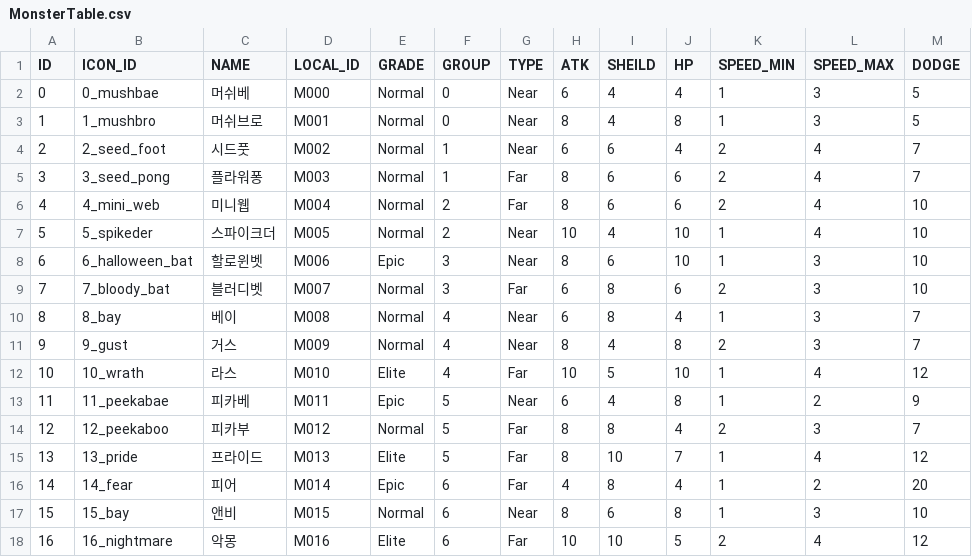
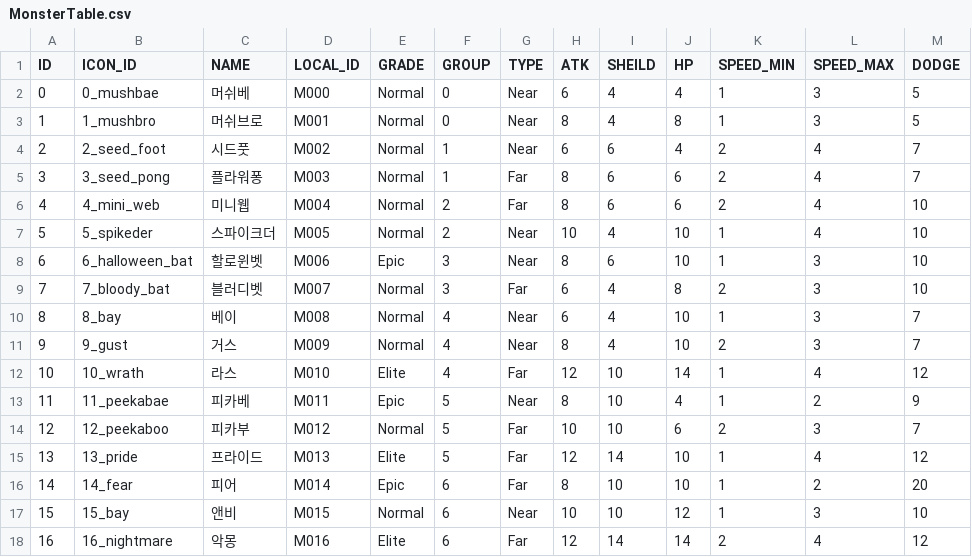
Before and after one commit to 12tg12tg/NeverlandForest, a CSV file: Assets/Resources/Tables/MonsterTable.csv, drawn as a sheet.

```diff
--- a/Assets/Resources/Tables/MonsterTable.csv
+++ b/Assets/Resources/Tables/MonsterTable.csv
@@ -8,11 +8,11 @@
 6,6_halloween_bat,할로윈벳,M006,Epic,3,Near,8,6,10,1,3,10
-7,7_bloody_bat,블러디벳,M007,Normal,3,Far,6,8,6,2,3,10
-8,8_bay,베이,M008,Normal,4,Near,6,8,4,1,3,7
-9,9_gust,거스,M009,Normal,4,Near,8,4,8,2,3,7
-10,10_wrath,라스,M010,Elite,4,Far,10,5,10,1,4,12
-11,11_peekabae,피카베,M011,Epic,5,Near,6,4,8,1,2,9
-12,12_peekaboo,피카부,M012,Normal,5,Far,8,8,4,2,3,7
-13,13_pride,프라이드,M013,Elite,5,Far,8,10,7,1,4,12
-14,14_fear,피어,M014,Epic,6,Far,4,8,4,1,2,20
-15,15_bay,앤비,M015,Normal,6,Near,8,6,8,1,3,10
-16,16_nightmare,악몽,M016,Elite,6,Far,10,10,5,2,4,12
+7,7_bloody_bat,블러디벳,M007,Normal,3,Far,6,4,8,2,3,10
+8,8_bay,베이,M008,Normal,4,Near,6,4,10,1,3,7
+9,9_gust,거스,M009,Normal,4,Near,8,4,10,2,3,7
+10,10_wrath,라스,M010,Elite,4,Far,12,10,14,1,4,12
+11,11_peekabae,피카베,M011,Epic,5,Near,8,10,4,1,2,9
+12,12_peekaboo,피카부,M012,Normal,5,Far,10,10,6,2,3,7
+13,13_pride,프라이드,M013,Elite,5,Far,12,14,10,1,4,12
+14,14_fear,피어,M014,Epic,6,Far,8,10,10,1,2,20
+15,15_bay,앤비,M015,Normal,6,Near,10,10,12,1,3,10
+16,16_nightmare,악몽,M016,Elite,6,Far,12,14,14,2,4,12
```
Also changed, not shown: 11 other files.
